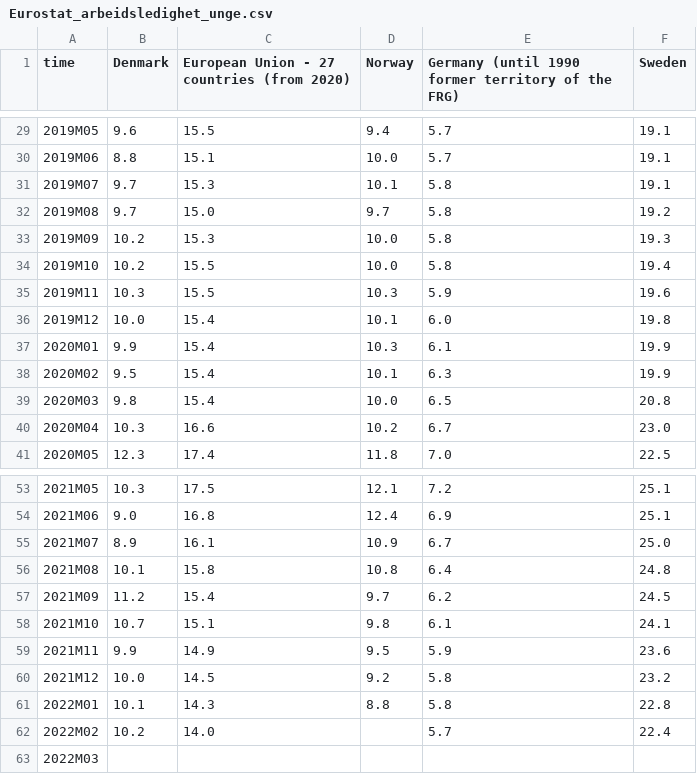
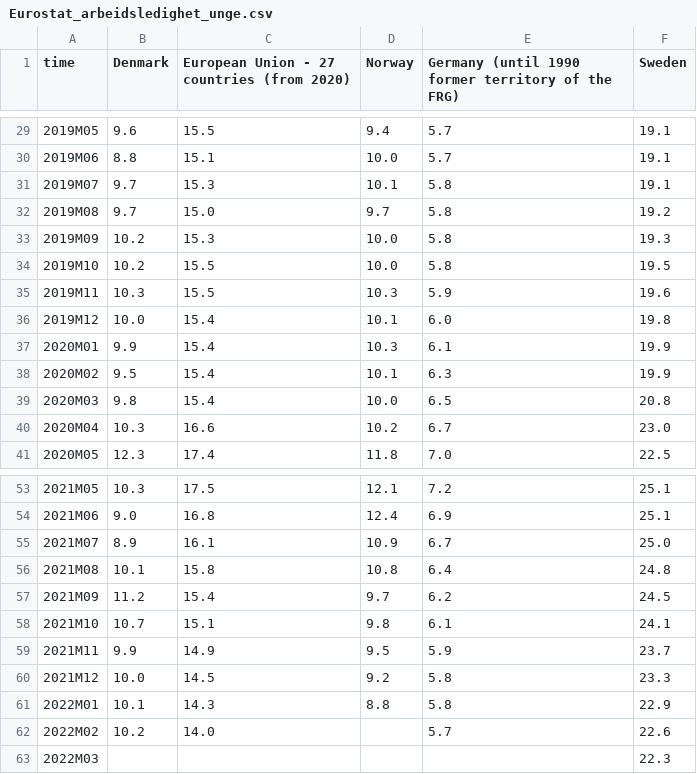
Before and after one commit to Qery-Data/NLM-Datatracker, a CSV file: data/Eurostat_arbeidsledighet_unge.csv, drawn as a sheet; only a part is shown, gaps mark what is left out.

Commit message:
Latest data: Wed Apr 27 09:13:59 UTC 2022

```diff
--- a/data/Eurostat_arbeidsledighet_unge.csv
+++ b/data/Eurostat_arbeidsledighet_unge.csv
@@ -33,3 +33,3 @@ time,Denmark,European Union - 27 countries (from 2020),Norway,Germany (until 199
 2019M09,10.2,15.3,10.0,5.8,19.3
-2019M10,10.2,15.5,10.0,5.8,19.4
+2019M10,10.2,15.5,10.0,5.8,19.5
 2019M11,10.3,15.5,10.3,5.9,19.6
@@ -58,6 +58,6 @@ time,Denmark,European Union - 27 countries (from 2020),Norway,Germany (until 199
 2021M10,10.7,15.1,9.8,6.1,24.1
-2021M11,9.9,14.9,9.5,5.9,23.6
-2021M12,10.0,14.5,9.2,5.8,23.2
-2022M01,10.1,14.3,8.8,5.8,22.8
-2022M02,10.2,14.0,,5.7,22.4
-2022M03,,,,,
+2021M11,9.9,14.9,9.5,5.9,23.7
+2021M12,10.0,14.5,9.2,5.8,23.3
+2022M01,10.1,14.3,8.8,5.8,22.9
+2022M02,10.2,14.0,,5.7,22.6
+2022M03,,,,,22.3
```
Also changed, not shown: data/Eurostat_arbeidsledighet.csv.
